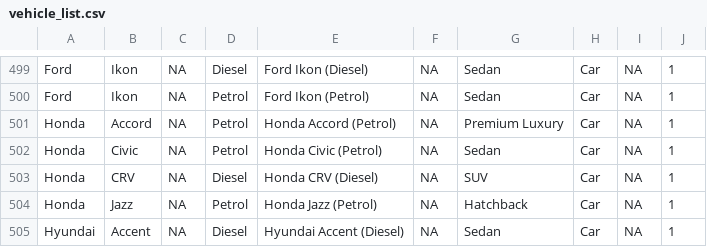
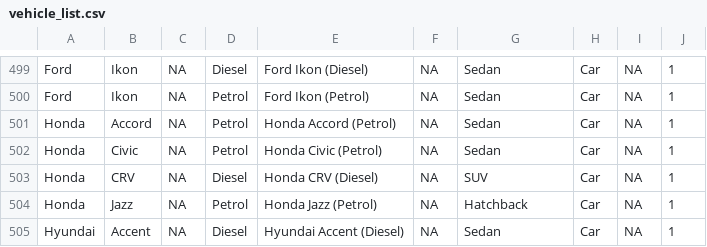
Before and after one commit to yadavshashwat/ClickGarage, a CSV file: dataEntry/data revamp/vehicle_list.csv, drawn as a sheet; only a part is shown, gaps mark what is left out.

Commit message:
website revamp

```diff
--- a/dataEntry/data revamp/vehicle_list.csv
+++ b/dataEntry/data revamp/vehicle_list.csv
@@ -500,3 +500,3 @@ Ford,Ikon,NA,Diesel,Ford Ikon (Diesel),NA,Sedan,Car,NA,1
 Ford,Ikon,NA,Petrol,Ford Ikon (Petrol),NA,Sedan,Car,NA,1
-Honda,Accord,NA,Petrol,Honda Accord (Petrol),NA,Premium Luxury,Car,NA,1
+Honda,Accord,NA,Petrol,Honda Accord (Petrol),NA,Sedan,Car,NA,1
 Honda,Civic,NA,Petrol,Honda Civic (Petrol),NA,Sedan,Car,NA,1
```
Also changed, not shown: 6 other files.
